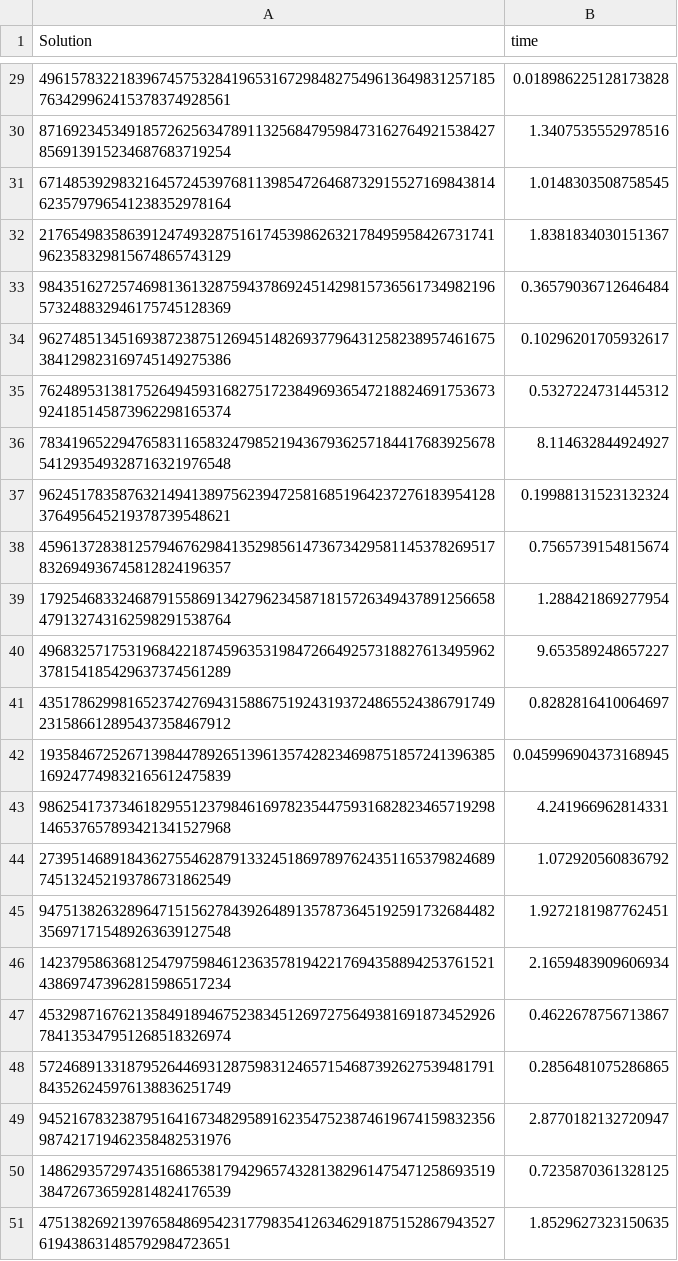
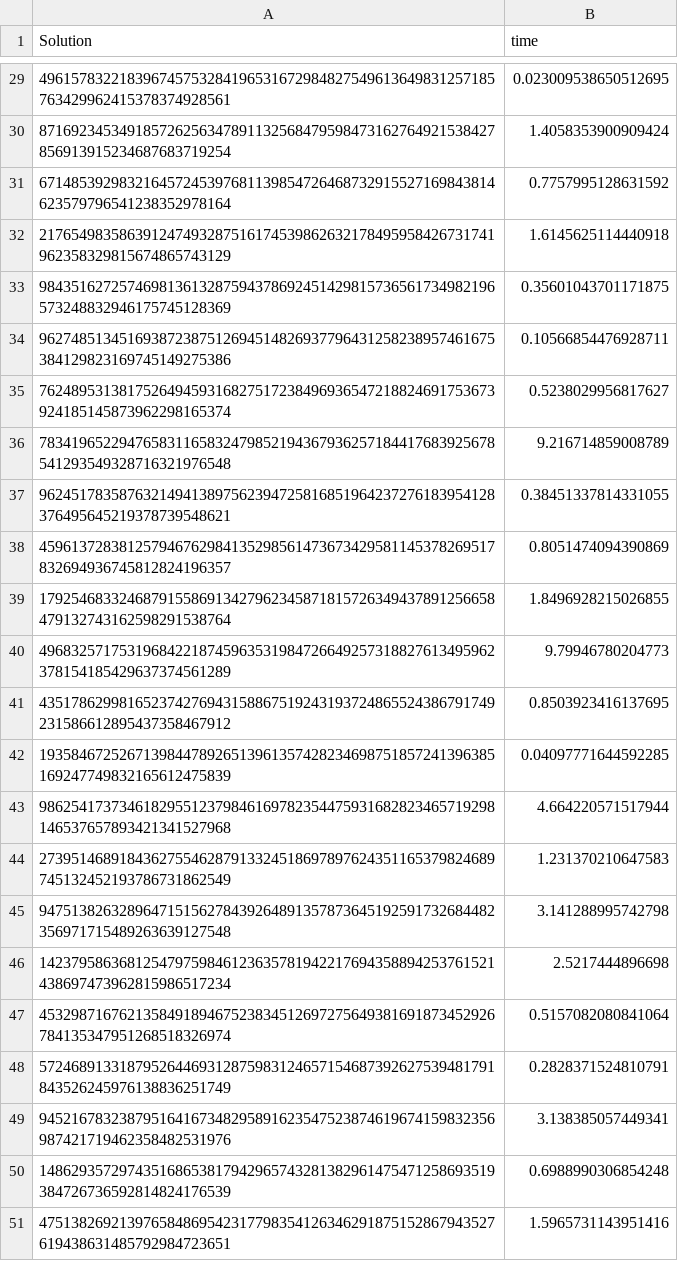
Before and after one commit to SkandarEverest/SK5002-RBL-Project, a CSV file: Program/sudoku_hybrid_alg/backtracking.csv, drawn as a sheet; only a part is shown, gaps mark what is left out; the diff covers the shown part only.

```diff
--- a/Program/sudoku_hybrid_alg/backtracking.csv
+++ b/Program/sudoku_hybrid_alg/backtracking.csv
@@ -29,23 +29,23 @@ Solution,time
-496157832218396745753284196531672984827549613649831257185763429962415378374928561,0.018986225128173828
-871692345349185726256347891132568479598473162764921538427856913915234687683719254,1.3407535552978516
-671485392983216457245397681139854726468732915527169843814623579796541238352978164,1.0148303508758545
-217654983586391247493287516174539862632178495958426731741962358329815674865743129,1.8381834030151367
-984351627257469813613287594378692451429815736561734982196573248832946175745128369,0.36579036712646484
-962748513451693872387512694514826937796431258238957461675384129823169745149275386,0.10296201705932617
-762489531381752649459316827517238496936547218824691753673924185145873962298165374,0.5327224731445312
-783419652294765831165832479852194367936257184417683925678541293549328716321976548,8.114632844924927
-962451783587632149413897562394725816851964237276183954128376495645219378739548621,0.19988131523132324
-459613728381257946762984135298561473673429581145378269517832694936745812824196357,0.7565739154815674
-179254683324687915586913427962345871815726349437891256658479132743162598291538764,1.288421869277954
-496832571753196842218745963531984726649257318827613495962378154185429637374561289,9.653589248657227
-435178629981652374276943158867519243193724865524386791749231586612895437358467912,0.8282816410064697
-193584672526713984478926513961357428234698751857241396385169247749832165612475839,0.045996904373168945
-986254173734618295512379846169782354475931682823465719298146537657893421341527968,4.241966962814331
-273951468918436275546287913324518697897624351165379824689745132452193786731862549,1.072920560836792
-947513826328964715156278439264891357873645192591732684482356971715489263639127548,1.9272181987762451
-142379586368125479759846123635781942217694358894253761521438697473962815986517234,2.1659483909606934
-453298716762135849189467523834512697275649381691873452926784135347951268518326974,0.4622678756713867
-572468913318795264469312875983124657154687392627539481791843526245976138836251749,0.2856481075286865
-945216783238795164167348295891623547523874619674159832356987421719462358482531976,2.8770182132720947
-148629357297435168653817942965743281382961475471258693519384726736592814824176539,0.7235870361328125
-475138269213976584869542317798354126346291875152867943527619438631485792984723651,1.8529627323150635
+496157832218396745753284196531672984827549613649831257185763429962415378374928561,0.023009538650512695
+871692345349185726256347891132568479598473162764921538427856913915234687683719254,1.4058353900909424
+671485392983216457245397681139854726468732915527169843814623579796541238352978164,0.7757995128631592
+217654983586391247493287516174539862632178495958426731741962358329815674865743129,1.6145625114440918
+984351627257469813613287594378692451429815736561734982196573248832946175745128369,0.35601043701171875
+962748513451693872387512694514826937796431258238957461675384129823169745149275386,0.10566854476928711
+762489531381752649459316827517238496936547218824691753673924185145873962298165374,0.5238029956817627
+783419652294765831165832479852194367936257184417683925678541293549328716321976548,9.216714859008789
+962451783587632149413897562394725816851964237276183954128376495645219378739548621,0.38451337814331055
+459613728381257946762984135298561473673429581145378269517832694936745812824196357,0.8051474094390869
+179254683324687915586913427962345871815726349437891256658479132743162598291538764,1.8496928215026855
+496832571753196842218745963531984726649257318827613495962378154185429637374561289,9.79946780204773
+435178629981652374276943158867519243193724865524386791749231586612895437358467912,0.8503923416137695
+193584672526713984478926513961357428234698751857241396385169247749832165612475839,0.04097771644592285
+986254173734618295512379846169782354475931682823465719298146537657893421341527968,4.664220571517944
+273951468918436275546287913324518697897624351165379824689745132452193786731862549,1.231370210647583
+947513826328964715156278439264891357873645192591732684482356971715489263639127548,3.141288995742798
+142379586368125479759846123635781942217694358894253761521438697473962815986517234,2.5217444896698
+453298716762135849189467523834512697275649381691873452926784135347951268518326974,0.5157082080841064
+572468913318795264469312875983124657154687392627539481791843526245976138836251749,0.2828371524810791
+945216783238795164167348295891623547523874619674159832356987421719462358482531976,3.138385057449341
+148629357297435168653817942965743281382961475471258693519384726736592814824176539,0.6988990306854248
+475138269213976584869542317798354126346291875152867943527619438631485792984723651,1.5965731143951416
```
Also changed, not shown: 27 edited cells elsewhere in this file, Program/sudoku_hybrid_alg/hybrid.csv, 10 other files.
